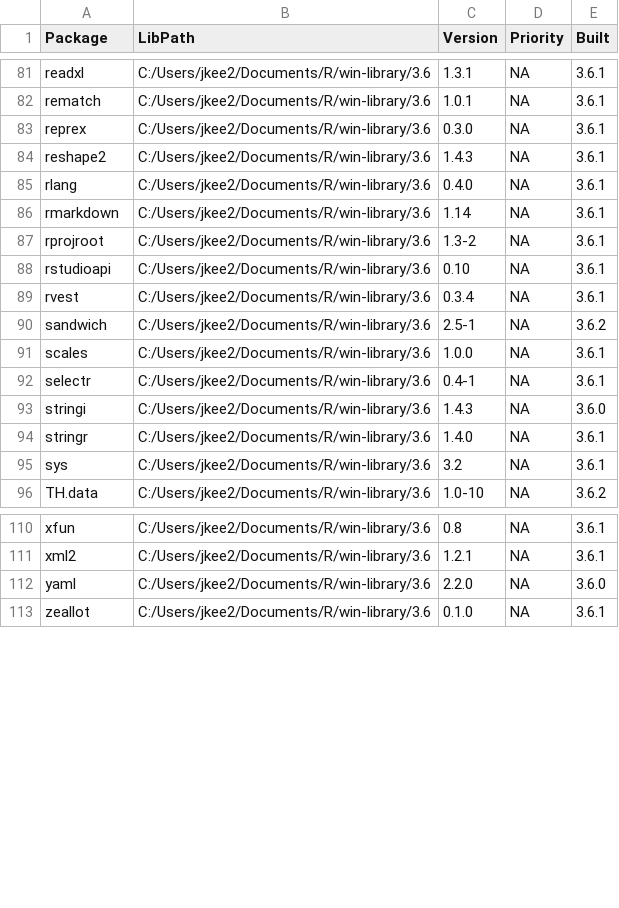
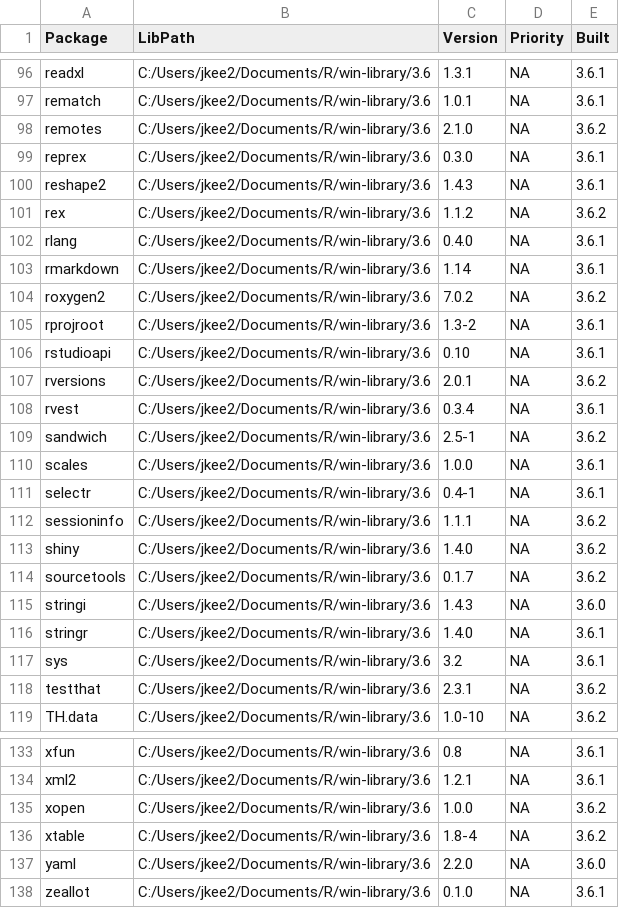
Before and after one commit to jkee2/packages-report, a CSV file: data/installed-packages.csv, drawn as a sheet; only a part is shown, gaps mark what is left out; the diff covers the shown part only.

```diff
--- a/data/installed-packages.csv
+++ b/data/installed-packages.csv
@@ -82,8 +97,12 @@ readxl,C:/Users/jkee2/Documents/R/win-library/3.6,1.3.1,NA,3.6.1
 rematch,C:/Users/jkee2/Documents/R/win-library/3.6,1.0.1,NA,3.6.1
+remotes,C:/Users/jkee2/Documents/R/win-library/3.6,2.1.0,NA,3.6.2
 reprex,C:/Users/jkee2/Documents/R/win-library/3.6,0.3.0,NA,3.6.1
 reshape2,C:/Users/jkee2/Documents/R/win-library/3.6,1.4.3,NA,3.6.1
+rex,C:/Users/jkee2/Documents/R/win-library/3.6,1.1.2,NA,3.6.2
 rlang,C:/Users/jkee2/Documents/R/win-library/3.6,0.4.0,NA,3.6.1
 rmarkdown,C:/Users/jkee2/Documents/R/win-library/3.6,1.14,NA,3.6.1
+roxygen2,C:/Users/jkee2/Documents/R/win-library/3.6,7.0.2,NA,3.6.2
 rprojroot,C:/Users/jkee2/Documents/R/win-library/3.6,1.3-2,NA,3.6.1
 rstudioapi,C:/Users/jkee2/Documents/R/win-library/3.6,0.10,NA,3.6.1
+rversions,C:/Users/jkee2/Documents/R/win-library/3.6,2.0.1,NA,3.6.2
 rvest,C:/Users/jkee2/Documents/R/win-library/3.6,0.3.4,NA,3.6.1
@@ -92,2 +111,5 @@ scales,C:/Users/jkee2/Documents/R/win-library/3.6,1.0.0,NA,3.6.1
 selectr,C:/Users/jkee2/Documents/R/win-library/3.6,0.4-1,NA,3.6.1
+sessioninfo,C:/Users/jkee2/Documents/R/win-library/3.6,1.1.1,NA,3.6.2
+shiny,C:/Users/jkee2/Documents/R/win-library/3.6,1.4.0,NA,3.6.2
+sourcetools,C:/Users/jkee2/Documents/R/win-library/3.6,0.1.7,NA,3.6.2
 stringi,C:/Users/jkee2/Documents/R/win-library/3.6,1.4.3,NA,3.6.0
@@ -95,2 +117,3 @@ stringr,C:/Users/jkee2/Documents/R/win-library/3.6,1.4.0,NA,3.6.1
 sys,C:/Users/jkee2/Documents/R/win-library/3.6,3.2,NA,3.6.1
+testthat,C:/Users/jkee2/Documents/R/win-library/3.6,2.3.1,NA,3.6.2
 TH.data,C:/Users/jkee2/Documents/R/win-library/3.6,1.0-10,NA,3.6.2
@@ -111,2 +134,4 @@ xfun,C:/Users/jkee2/Documents/R/win-library/3.6,0.8,NA,3.6.1
 xml2,C:/Users/jkee2/Documents/R/win-library/3.6,1.2.1,NA,3.6.1
+xopen,C:/Users/jkee2/Documents/R/win-library/3.6,1.0.0,NA,3.6.2
+xtable,C:/Users/jkee2/Documents/R/win-library/3.6,1.8-4,NA,3.6.2
 yaml,C:/Users/jkee2/Documents/R/win-library/3.6,2.2.0,NA,3.6.0
```
Also changed, not shown: 15 added rows and 4 edited cells elsewhere in this file, data/add-on-packages.csv, 6 other files.
